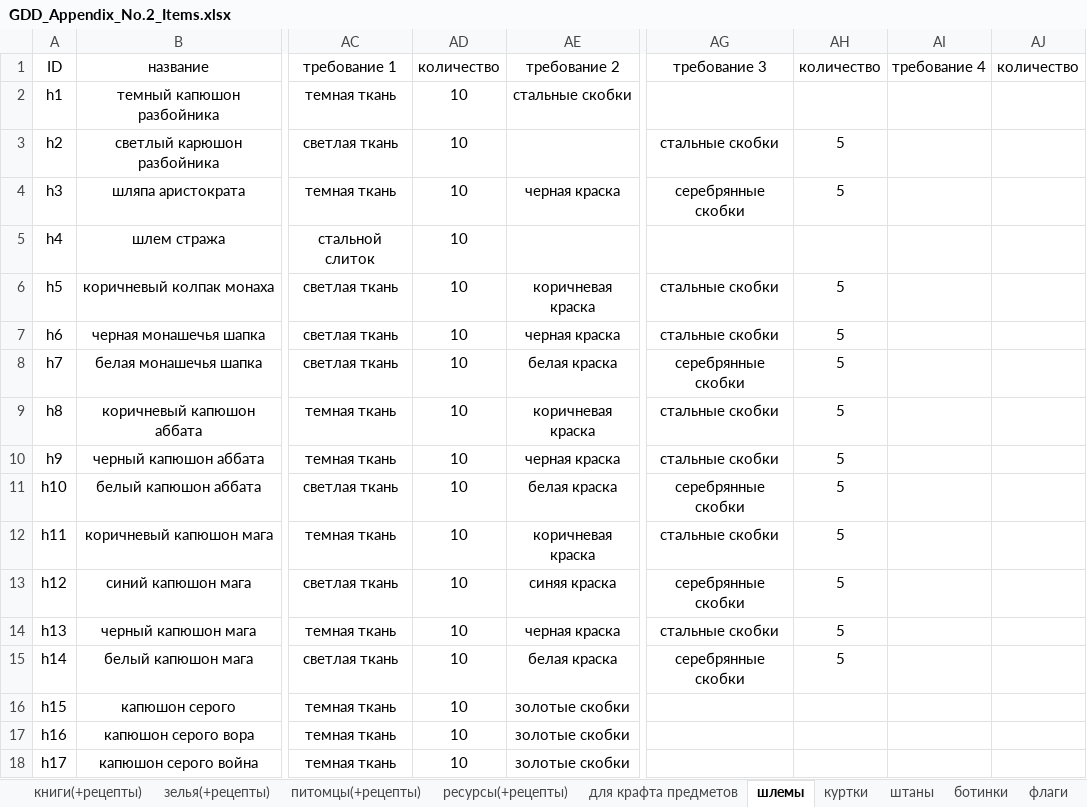
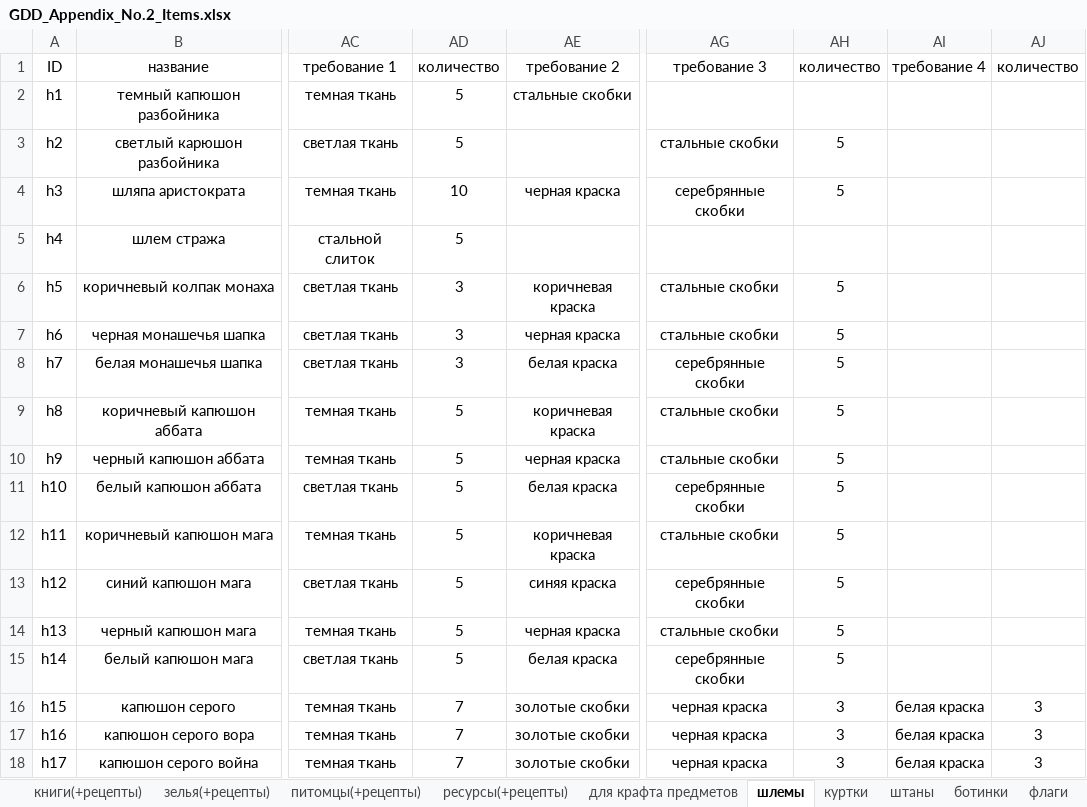
Before and after one commit to Gods-Pain/Lfp_Documents_Sprites, an Excel workbook: GDD/GDD_Appendix_No.2_Items.xlsx, sheet шлемы, drawn as a sheet; only a part is shown, gaps mark what is left out; values as stored, in another font and other column widths than the file's, no borders; the diff names each change by its address in the sheet, - before the commit and + after, or states it on an @@ line.

```diff
--- a/GDD/GDD_Appendix_No.2_Items.xlsx (sheet шлемы)
+++ b/GDD/GDD_Appendix_No.2_Items.xlsx (sheet шлемы)
-AD2:AD3 (количество): 10
+AD2:AD3 (количество): 5
-AD5 (количество): 10
+AD5 (количество): 5
-AD6:AD8 (количество): 10
+AD6:AD8 (количество): 3
-AD9:AD15 (количество): 10
+AD9:AD15 (количество): 5
-AD16:AD18 (количество): 10
+AD16:AD18 (количество): 7
-AG16:AG18 (требование 3): (empty)
+AG16:AG18 (требование 3): черная краска
-AH16:AH18 (количество): (empty)
+AH16:AH18 (количество): 3
-AI16:AI18 (требование 4): (empty)
+AI16:AI18 (требование 4): белая краска
-AJ16:AJ18 (количество): (empty)
+AJ16:AJ18 (количество): 3
```
Also changed, not shown: sheet куртки, sheet ресурсы(+рецепты).
